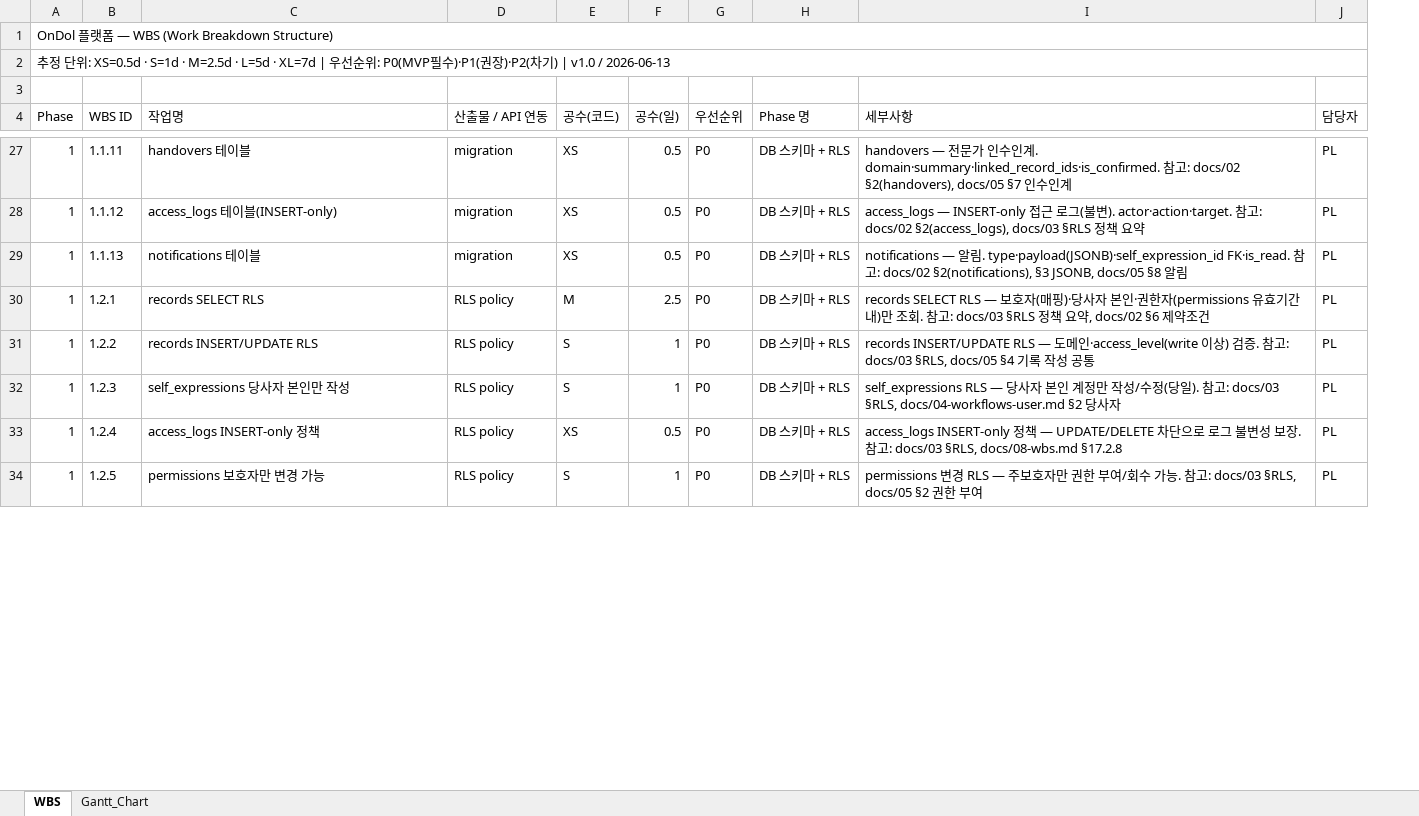
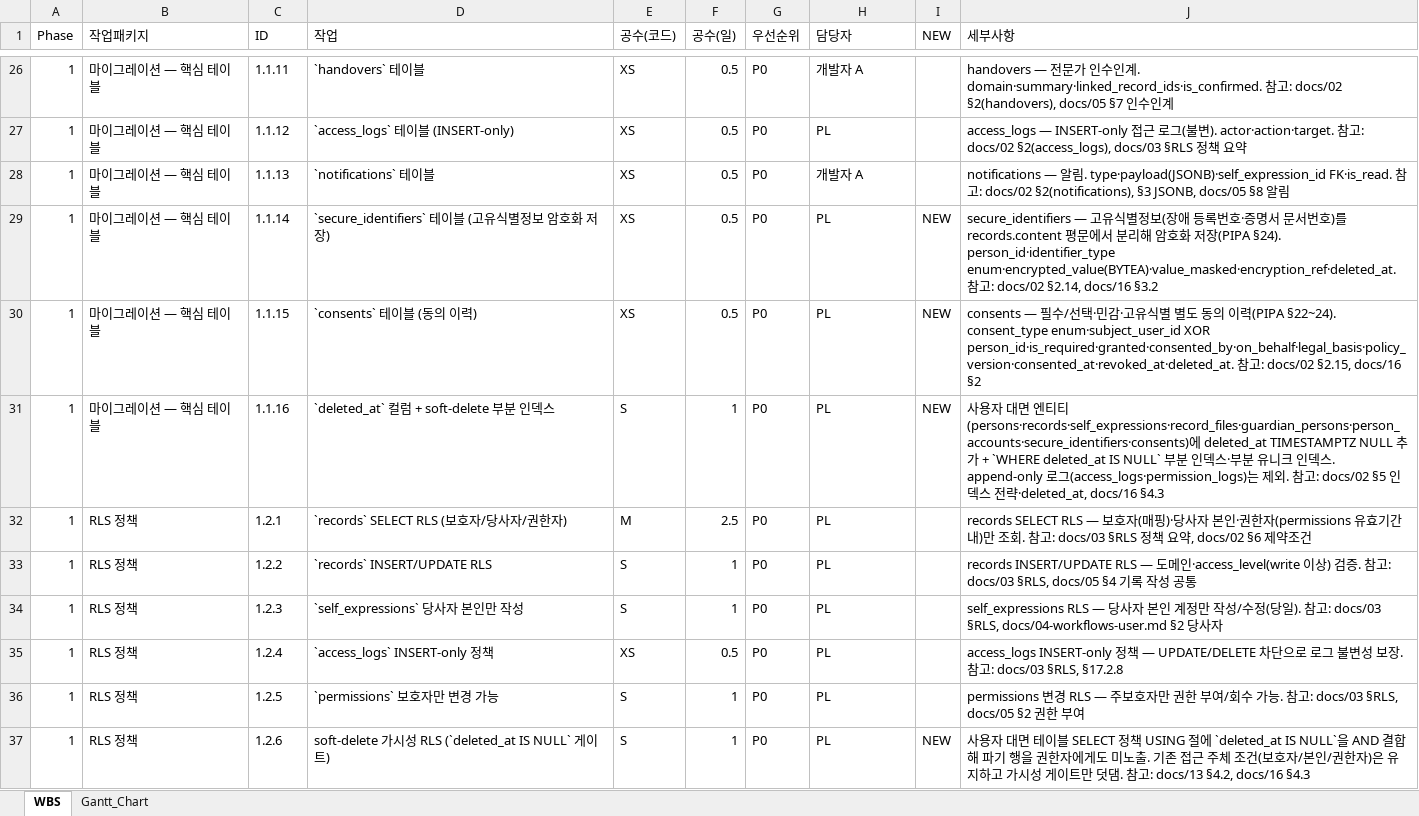
Before and after one commit to boheni07/ondol, an Excel workbook: docs/08-wbs.xlsx, sheet WBS, drawn as a sheet; only a part is shown, gaps mark what is left out; values as stored, in another font and other column widths than the file's, no cell formats; removed rows and columns are numbered as before the commit, all else as after; the diff covers the shown part only; the diff names each change by its address in the sheet, - before the commit and + after, or states it on an @@ line.

```diff
--- a/docs/08-wbs.xlsx (sheet WBS)
+++ b/docs/08-wbs.xlsx (sheet WBS)
+column B (작업패키지), rows 26-28: all 마이그레이션 — 핵심 테이블; rows 32-36: all RLS 정책
-column D (산출물 / API 연동), rows 27-34: migration | migration | migration | RLS policy | RLS policy | RLS policy | RLS policy | RLS policy
+column I (NEW), empty
-column J (담당자), rows 27-34: all PL
-row 1: OnDol 플랫폼 — WBS (Work Breakdown Structure)
-row 2: 추정 단위: XS=0.5d · S=1d · M=2.5d · L=5d · XL=7d | 우선순위: P0(MVP필수)·P1(권장)·P2(차기) | v1.0 / 2026-06-13
-row 3: (empty)
-C1: WBS ID
+C1: ID
-D1: 작업명
+D1: 작업
-H1: Phase 명
+H1: 담당자
-D26 (작업): handovers 테이블
+D26 (작업): `handovers` 테이블
-H26 (담당자): DB 스키마 + RLS
+H26 (담당자): 개발자 A
-D27 (작업): access_logs 테이블(INSERT-only)
+D27 (작업): `access_logs` 테이블 (INSERT-only)
-H27 (담당자): DB 스키마 + RLS
+H27 (담당자): PL
-D28 (작업): notifications 테이블
+D28 (작업): `notifications` 테이블
-H28 (담당자): DB 스키마 + RLS
+H28 (담당자): 개발자 A
+row 29: 1 | 마이그레이션 — 핵심 테이블 | 1.1.14 | `secure_identifiers` 테이블 (고유식별정보 암호화 저장) | XS | 0.5 | P0 | PL | NEW | secure_identifiers — 고유식별정보(장애 등록번호·증명서 문서번호)를 records.content 평문에서 분리해 암호화 저장(PIPA §24). person_id·identifier_type enum·encrypted_value(BYTEA)·value_masked·encryption_ref·deleted_at. 참고: docs/02 §2.14, docs/16 §3.2
+row 30: 1 | 마이그레이션 — 핵심 테이블 | 1.1.15 | `consents` 테이블 (동의 이력) | XS | 0.5 | P0 | PL | NEW | consents — 필수/선택·민감·고유식별 별도 동의 이력(PIPA §22~24). consent_type enum·subject_user_id XOR person_id·is_required·granted·consented_by·on_behalf·legal_basis·policy_version·consented_at·revoked_at·deleted_at. 참고: docs/02 §2.15, docs/16 §2
+row 31: 1 | 마이그레이션 — 핵심 테이블 | 1.1.16 | `deleted_at` 컬럼 + soft-delete 부분 인덱스 | S | 1 | P0 | PL | NEW | 사용자 대면 엔티티(persons·records·self_expressions·record_files·guardian_persons·person_accounts·secure_identifiers·consents)에 deleted_at TIMESTAMPTZ NULL 추가 + `WHERE deleted_at IS NULL` 부분 인덱스·부분 유니크 인덱스. append-only 로그(access_logs·permission_logs)는 제외. 참고: docs/02 §5 인덱스 전략·deleted_at, docs/16 §4.3
-D32 (작업): records SELECT RLS
+D32 (작업): `records` SELECT RLS (보호자/당사자/권한자)
-H32:H36 (담당자): DB 스키마 + RLS
+H32:H36 (담당자): PL
-D33 (작업): records INSERT/UPDATE RLS
+D33 (작업): `records` INSERT/UPDATE RLS
-D34 (작업): self_expressions 당사자 본인만 작성
+D34 (작업): `self_expressions` 당사자 본인만 작성
-D35 (작업): access_logs INSERT-only 정책
+D35 (작업): `access_logs` INSERT-only 정책
-J35 (세부사항): …docs/03 §RLS, docs/08-wbs.md §17.2.8
+J35 (세부사항): …docs/03 §RLS, §17.2.8
-D36 (작업): permissions 보호자만 변경 가능
+D36 (작업): `permissions` 보호자만 변경 가능
+row 37: 1 | RLS 정책 | 1.2.6 | soft-delete 가시성 RLS (`deleted_at IS NULL` 게이트) | S | 1 | P0 | PL | NEW | 사용자 대면 테이블 SELECT 정책 USING 절에 `deleted_at IS NULL`을 AND 결합해 파기 행을 권한자에게도 미노출. 기존 접근 주체 조건(보호자/본인/권한자)은 유지하고 가시성 게이트만 덧댐. 참고: docs/13 §4.2, docs/16 §4.3
```
Also changed, not shown: 18 added rows, 1 removed row and 601 edited cells elsewhere in this sheet, sheet Gantt_Chart, cell formats, 38 other files.
